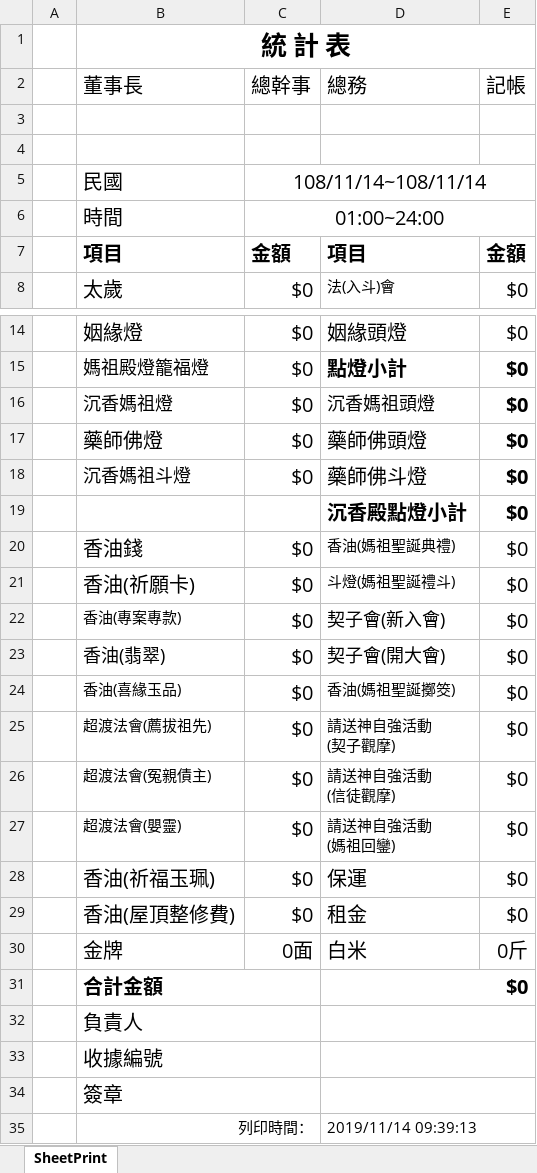
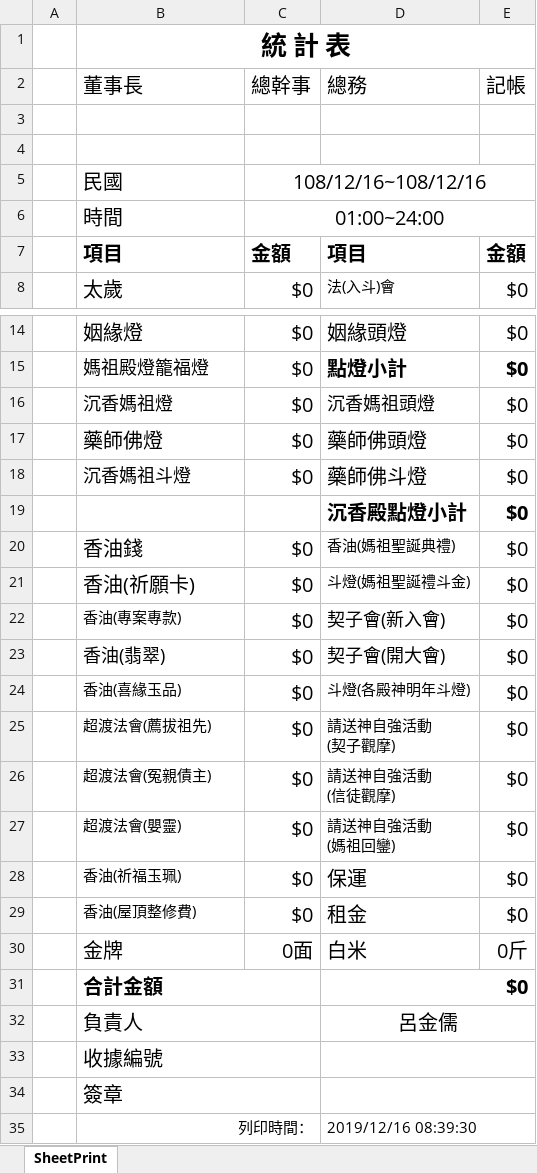
Before and after one commit to jcingroup/C031409_Renhai_E2, an Excel workbook: P/Work.WebApp/_Code/Excel/統計表.xlsx, sheet SheetPrint, drawn as a sheet; only a part is shown, gaps mark what is left out; values as stored, in another font and other column widths than the file's, no borders; the diff names each change by its address in the sheet, - before the commit and + after, or states it on an @@ line.

```diff
--- a/P/Work.WebApp/_Code/Excel/統計表.xlsx (sheet SheetPrint)
+++ b/P/Work.WebApp/_Code/Excel/統計表.xlsx (sheet SheetPrint)
-C5 (總幹事): 108/11/14~108/11/14
+C5 (總幹事): 108/12/16~108/12/16
-E16:E18 bold: on
+E16:E18 bold: off
-D21 (總務): 斗燈(媽祖聖誕禮斗)
+D21 (總務): 斗燈(媽祖聖誕禮斗金)
-D24 (總務): 香油(媽祖聖誕擲筊)
+D24 (總務): 斗燈(各殿神明年斗燈)
@@ B28:B29 text size: smaller @@
-D32 (總務): (empty)
+D32 (總務): 呂金儒
-D35 (總務): 2019/11/14 09:39:13
+D35 (總務): 2019/12/16 08:39:30
```
Also changed, not shown: formulas that keep their value, 4 other files.
